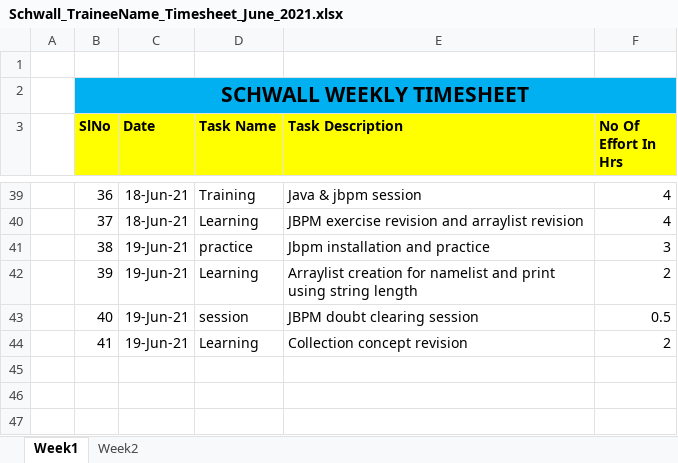
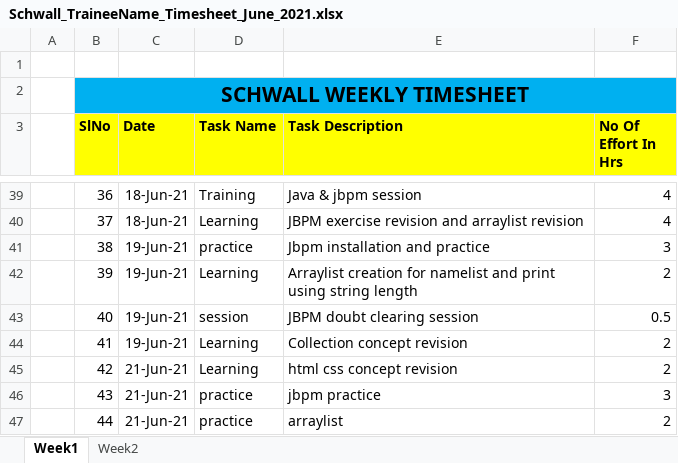
Before and after one commit to Surge-Technology/JavaTraining-Batch1, an Excel workbook: Saranya/Timesheet/Schwall_TraineeName_Timesheet_June_2021.xlsx, sheet Week1, drawn as a sheet; only a part is shown, gaps mark what is left out; values as stored, in another font and other column widths than the file's, no borders; the diff names each change by its address in the sheet, - before the commit and + after, or states it on an @@ line.

Commit message:
Update Schwall_TraineeName_Timesheet_June_2021.xlsx

```diff
--- a/Saranya/Timesheet/Schwall_TraineeName_Timesheet_June_2021.xlsx (sheet Week1)
+++ b/Saranya/Timesheet/Schwall_TraineeName_Timesheet_June_2021.xlsx (sheet Week1)
+row 45:  | 42 | 21-Jun-21 | Learning | html css concept revision | 2
+row 46:  | 43 | 21-Jun-21 | practice | jbpm practice | 3
+row 47:  | 44 | 21-Jun-21 | practice | arraylist | 2
```
